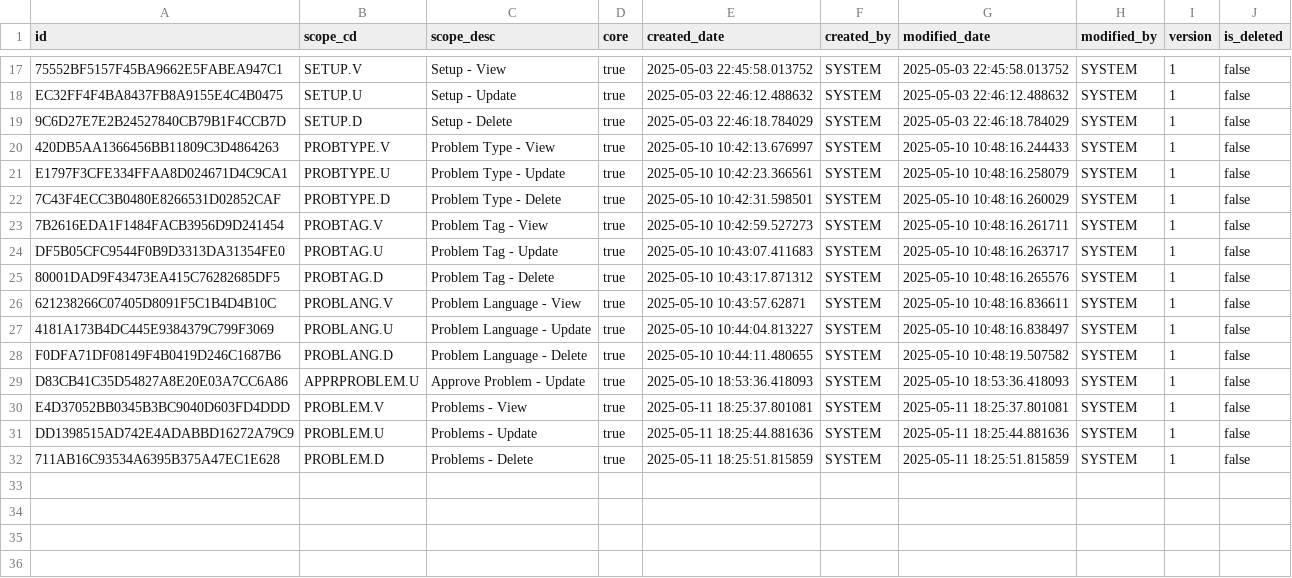
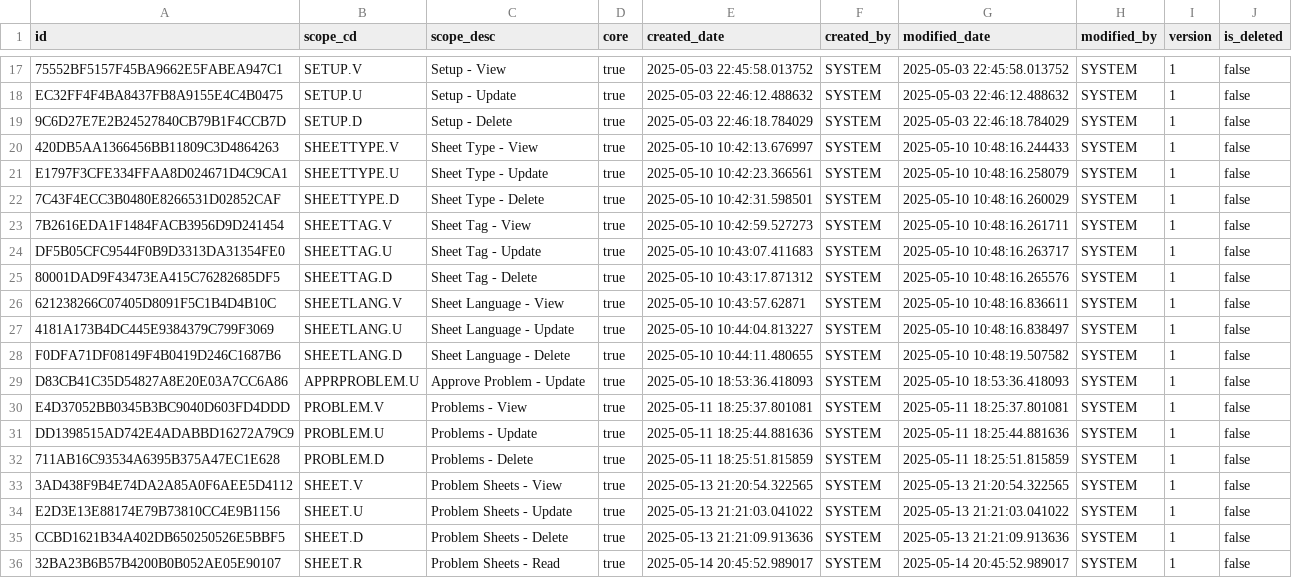
Before and after one commit to Ayushya100/leetlab-db, a CSV file: src/init-data/user_scope.csv, drawn as a sheet; only a part is shown, gaps mark what is left out.

```diff
--- a/src/init-data/user_scope.csv
+++ b/src/init-data/user_scope.csv
@@ -19,11 +19,11 @@ EC32FF4F4BA8437FB8A9155E4C4B0475,SETUP.U,Setup - Update,true,2025-05-03 22:46:12
 9C6D27E7E2B24527840CB79B1F4CCB7D,SETUP.D,Setup - Delete,true,2025-05-03 22:46:18.784029,SYSTEM,2025-05-03 22:46:18.784029,SYSTEM,1,false
-420DB5AA1366456BB11809C3D4864263,PROBTYPE.V,Problem Type - View,true,2025-05-10 10:42:13.676997,SYSTEM,2025-05-10 10:48:16.244433,SYSTEM,1,false
-E1797F3CFE334FFAA8D024671D4C9CA1,PROBTYPE.U,Problem Type - Update,true,2025-05-10 10:42:23.366561,SYSTEM,2025-05-10 10:48:16.258079,SYSTEM,1,false
-7C43F4ECC3B0480E8266531D02852CAF,PROBTYPE.D,Problem Type - Delete,true,2025-05-10 10:42:31.598501,SYSTEM,2025-05-10 10:48:16.260029,SYSTEM,1,false
-7B2616EDA1F1484FACB3956D9D241454,PROBTAG.V,Problem Tag - View,true,2025-05-10 10:42:59.527273,SYSTEM,2025-05-10 10:48:16.261711,SYSTEM,1,false
-DF5B05CFC9544F0B9D3313DA31354FE0,PROBTAG.U,Problem Tag - Update,true,2025-05-10 10:43:07.411683,SYSTEM,2025-05-10 10:48:16.263717,SYSTEM,1,false
-80001DAD9F43473EA415C76282685DF5,PROBTAG.D,Problem Tag - Delete,true,2025-05-10 10:43:17.871312,SYSTEM,2025-05-10 10:48:16.265576,SYSTEM,1,false
-621238266C07405D8091F5C1B4D4B10C,PROBLANG.V,Problem Language - View,true,2025-05-10 10:43:57.62871,SYSTEM,2025-05-10 10:48:16.836611,SYSTEM,1,false
-4181A173B4DC445E9384379C799F3069,PROBLANG.U,Problem Language - Update,true,2025-05-10 10:44:04.813227,SYSTEM,2025-05-10 10:48:16.838497,SYSTEM,1,false
-F0DFA71DF08149F4B0419D246C1687B6,PROBLANG.D,Problem Language - Delete,true,2025-05-10 10:44:11.480655,SYSTEM,2025-05-10 10:48:19.507582,SYSTEM,1,false
+420DB5AA1366456BB11809C3D4864263,SHEETTYPE.V,Sheet Type - View,true,2025-05-10 10:42:13.676997,SYSTEM,2025-05-10 10:48:16.244433,SYSTEM,1,false
+E1797F3CFE334FFAA8D024671D4C9CA1,SHEETTYPE.U,Sheet Type - Update,true,2025-05-10 10:42:23.366561,SYSTEM,2025-05-10 10:48:16.258079,SYSTEM,1,false
+7C43F4ECC3B0480E8266531D02852CAF,SHEETTYPE.D,Sheet Type - Delete,true,2025-05-10 10:42:31.598501,SYSTEM,2025-05-10 10:48:16.260029,SYSTEM,1,false
+7B2616EDA1F1484FACB3956D9D241454,SHEETTAG.V,Sheet Tag - View,true,2025-05-10 10:42:59.527273,SYSTEM,2025-05-10 10:48:16.261711,SYSTEM,1,false
+DF5B05CFC9544F0B9D3313DA31354FE0,SHEETTAG.U,Sheet Tag - Update,true,2025-05-10 10:43:07.411683,SYSTEM,2025-05-10 10:48:16.263717,SYSTEM,1,false
+80001DAD9F43473EA415C76282685DF5,SHEETTAG.D,Sheet Tag - Delete,true,2025-05-10 10:43:17.871312,SYSTEM,2025-05-10 10:48:16.265576,SYSTEM,1,false
+621238266C07405D8091F5C1B4D4B10C,SHEETLANG.V,Sheet Language - View,true,2025-05-10 10:43:57.62871,SYSTEM,2025-05-10 10:48:16.836611,SYSTEM,1,false
+4181A173B4DC445E9384379C799F3069,SHEETLANG.U,Sheet Language - Update,true,2025-05-10 10:44:04.813227,SYSTEM,2025-05-10 10:48:16.838497,SYSTEM,1,false
+F0DFA71DF08149F4B0419D246C1687B6,SHEETLANG.D,Sheet Language - Delete,true,2025-05-10 10:44:11.480655,SYSTEM,2025-05-10 10:48:19.507582,SYSTEM,1,false
 D83CB41C35D54827A8E20E03A7CC6A86,APPRPROBLEM.U,Approve Problem - Update,true,2025-05-10 18:53:36.418093,SYSTEM,2025-05-10 18:53:36.418093,SYSTEM,1,false
@@ -32 +32,5 @@ DD1398515AD742E4ADABBD16272A79C9,PROBLEM.U,Problems - Update,true,2025-05-11 18:
 711AB16C93534A6395B375A47EC1E628,PROBLEM.D,Problems - Delete,true,2025-05-11 18:25:51.815859,SYSTEM,2025-05-11 18:25:51.815859,SYSTEM,1,false
+3AD438F9B4E74DA2A85A0F6AEE5D4112,SHEET.V,Problem Sheets - View,true,2025-05-13 21:20:54.322565,SYSTEM,2025-05-13 21:20:54.322565,SYSTEM,1,false
+E2D3E13E88174E79B73810CC4E9B1156,SHEET.U,Problem Sheets - Update,true,2025-05-13 21:21:03.041022,SYSTEM,2025-05-13 21:21:03.041022,SYSTEM,1,false
+CCBD1621B34A402DB650250526E5BBF5,SHEET.D,Problem Sheets - Delete,true,2025-05-13 21:21:09.913636,SYSTEM,2025-05-13 21:21:09.913636,SYSTEM,1,false
+32BA23B6B57B4200B0B052AE05E90107,SHEET.R,Problem Sheets - Read,true,2025-05-14 20:45:52.989017,SYSTEM,2025-05-14 20:45:52.989017,SYSTEM,1,false
```
Also changed, not shown: src/init-data/role_scope.csv, src/init-data/support_language.csv, 6 other files.
